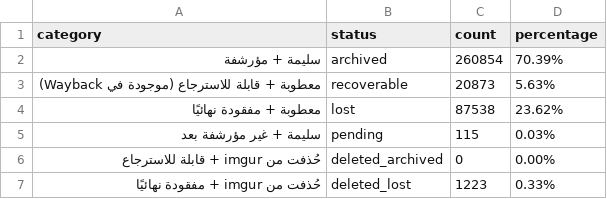
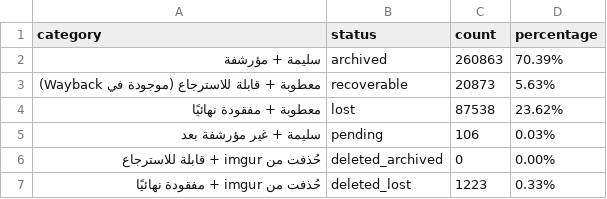
Before and after one commit to 24bit192kHz/3asq-image-recovery-site, a CSV file: report_summary.csv, drawn as a sheet.

```diff
--- a/report_summary.csv
+++ b/report_summary.csv
@@ -1,6 +1,6 @@
 category,status,count,percentage
-سليمة + مؤرشفة,archived,260854,70.39%
+سليمة + مؤرشفة,archived,260863,70.39%
 معطوبة + قابلة للاسترجاع (موجودة في Wayback),recoverable,20873,5.63%
 معطوبة + مفقودة نهائيًا,lost,87538,23.62%
-سليمة + غير مؤرشفة بعد,pending,115,0.03%
+سليمة + غير مؤرشفة بعد,pending,106,0.03%
 حُذفت من imgur + قابلة للاسترجاع,deleted_archived,0,0.00%
```
Also changed, not shown: report_by_manga.csv, report_pending.csv, 3 other files.
